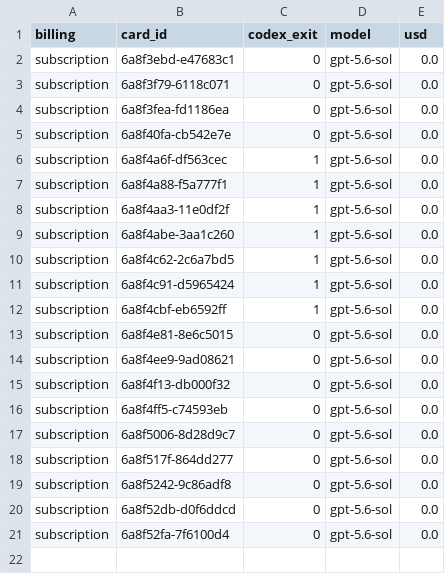
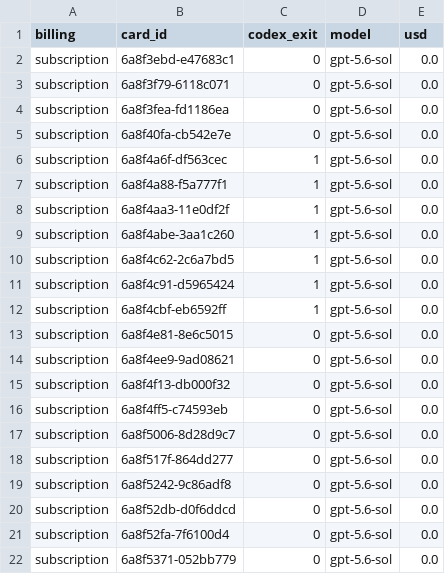
Before and after one commit to danielzhang04/kb, a TSV file: ledgers/cost/codex-direct-2026-08-26.tsv, drawn as a sheet; the diff names each change by its address in the sheet, - before the commit and + after, or states it on an @@ line.

```diff
--- a/ledgers/cost/codex-direct-2026-08-26.tsv
+++ b/ledgers/cost/codex-direct-2026-08-26.tsv
+row 22: subscription | 6a8f5371-052bb779 | 0 | gpt-5.6-sol | 0.0
```
Also changed, not shown: 1 other file.
